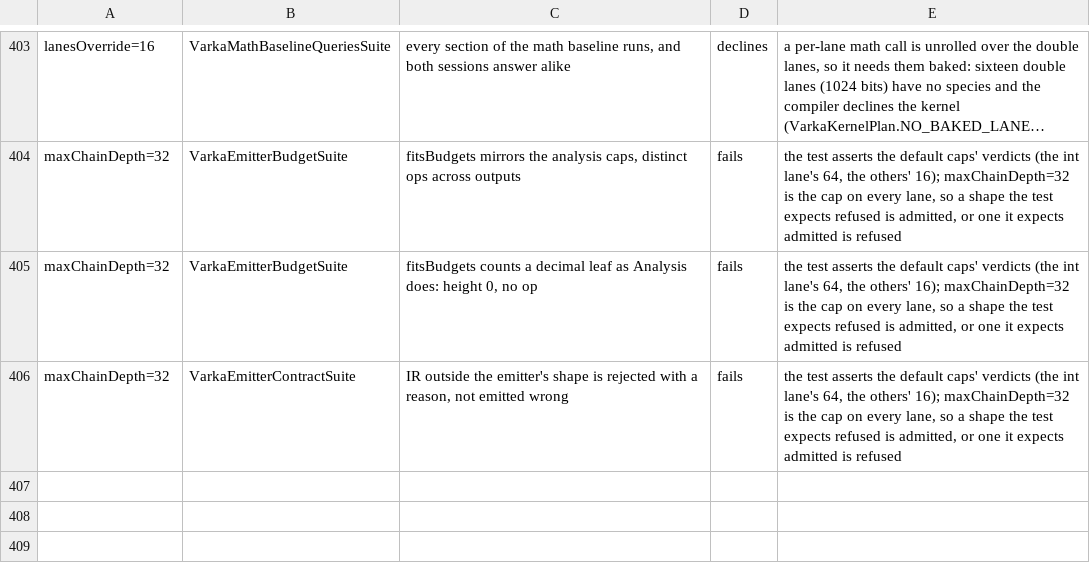
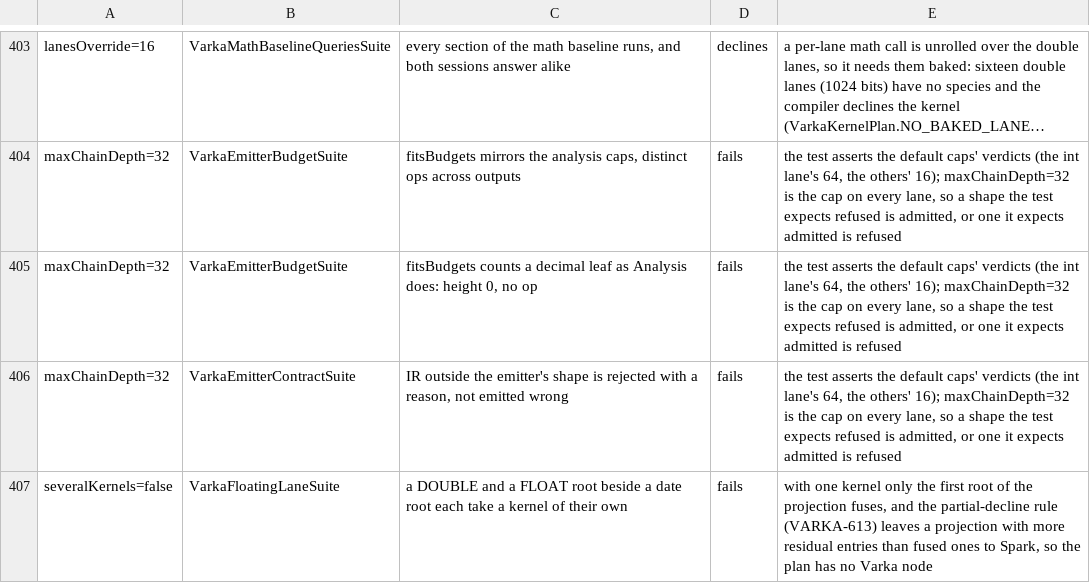
Before and after one commit to vecbricks/varka, a TSV file: sql/varka/matrix/skips.tsv, drawn as a sheet; only a part is shown, gaps mark what is left out; long unchanged cells end in ….

```diff
--- a/sql/varka/matrix/skips.tsv
+++ b/sql/varka/matrix/skips.tsv
@@ -406 +406,2 @@ maxChainDepth=32	VarkaEmitterBudgetSuite	fitsBudgets counts a decimal leaf as An
 maxChainDepth=32	VarkaEmitterContractSuite	IR outside the emitter's shape is rejected with a reason, not emitted wrong	fails	the test asserts the default caps' verdicts (the int lane's 64, the others' 16); maxChainDepth=32 is the cap on every lane, so a shape the test expects refused is admitted, or one it expects admitted is refused
+severalKernels=false	VarkaFloatingLaneSuite	a DOUBLE and a FLOAT root beside a date root each take a kernel of their own	fails	with one kernel only the first root of the projection fuses, and the partial-decline rule (VARKA-613) leaves a projection with more residual entries than fused ones to Spark, so the plan has no Varka node
```
